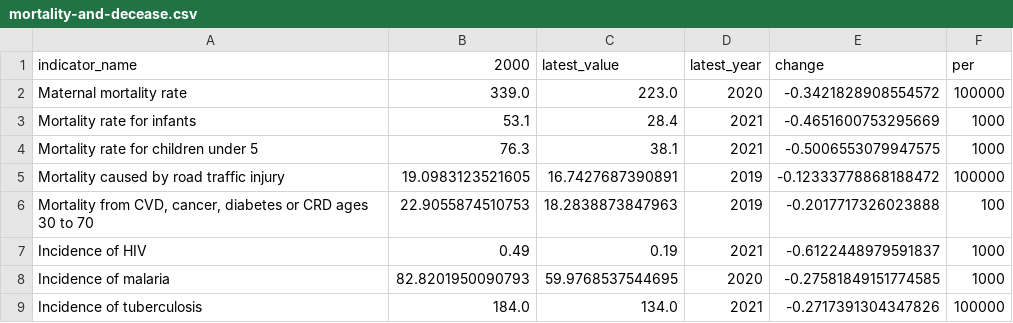
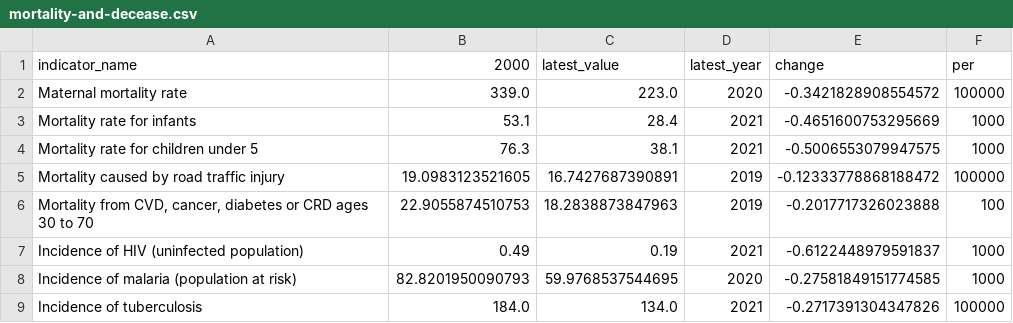
Before and after one commit to oscarleoo/matplotlib-tutorial-data, a CSV file: mortality-and-decease.csv, drawn as a sheet.

Commit message:
updated

```diff
--- a/mortality-and-decease.csv
+++ b/mortality-and-decease.csv
@@ -6,4 +6,4 @@ Mortality caused by road traffic injury,19.0983123521605,16.7427687390891,2019,-
 "Mortality from CVD, cancer, diabetes or CRD ages 30 to 70",22.9055874510753,18.2838873847963,2019,-0.2017717326023888,100
-Incidence of HIV,0.49,0.19,2021,-0.6122448979591837,1000
-Incidence of malaria,82.8201950090793,59.9768537544695,2020,-0.27581849151774585,1000
+Incidence of HIV (uninfected population),0.49,0.19,2021,-0.6122448979591837,1000
+Incidence of malaria (population at risk),82.8201950090793,59.9768537544695,2020,-0.27581849151774585,1000
 Incidence of tuberculosis,184.0,134.0,2021,-0.2717391304347826,100000
```
